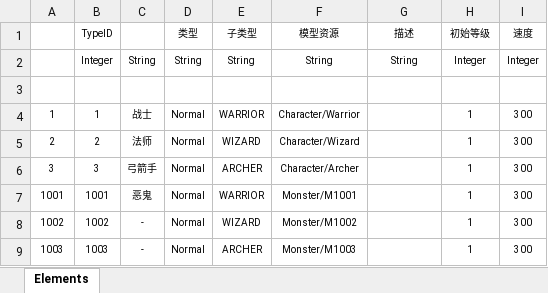
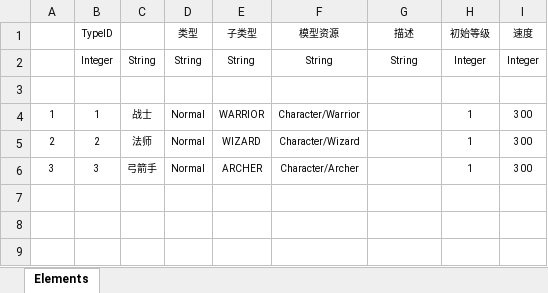
Before and after one commit to LukassLi/jWorld, an Excel workbook: Src/Data/Tables/CharacterDefine.xlsx, sheet Elements, drawn as a sheet; values as stored, in another font and other column widths than the file's, no borders; table styles not drawn; the diff names each change by its address in the sheet, - before the commit and + after, or states it on an @@ line.

```diff
--- a/Src/Data/Tables/CharacterDefine.xlsx (sheet Elements)
+++ b/Src/Data/Tables/CharacterDefine.xlsx (sheet Elements)
-row 7: 1001 | 1001 | 恶鬼 | Normal | WARRIOR | Monster/M1001 |  | 1 | 300
-row 8: 1002 | 1002 | - | Normal | WIZARD | Monster/M1002 |  | 1 | 300
-row 9: 1003 | 1003 | - | Normal | ARCHER | Monster/M1003 |  | 1 | 300
```
Also changed, not shown: 23 other files.
